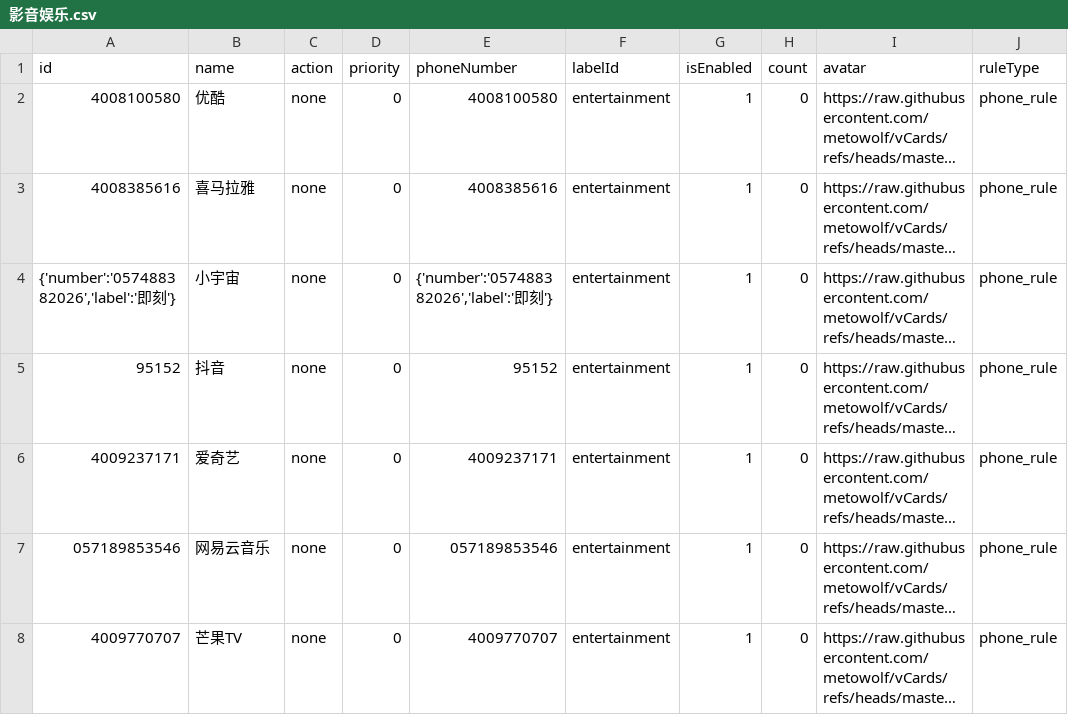
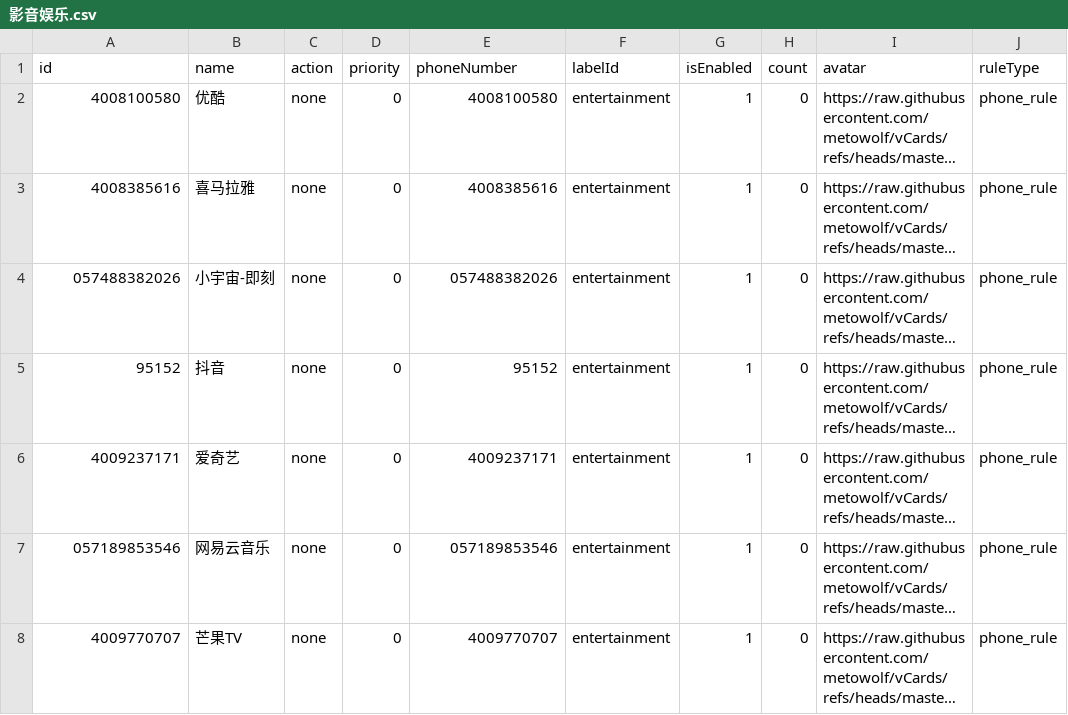
Before and after one commit to choicenew/yourcallrule, a CSV file: CN/影音娱乐.csv, drawn as a sheet; only a part is shown; long unchanged cells end in …; the diff names each change by its address in the sheet, - before the commit and + after, or states it on an @@ line.

```diff
--- a/CN/影音娱乐.csv
+++ b/CN/影音娱乐.csv
-A4 (id): {'number':'057488382026','label':'即刻'}
+A4 (id): 057488382026
-B4 (name): 小宇宙
+B4 (name): 小宇宙-即刻
-E4 (phoneNumber): {'number':'057488382026','label':'即刻'}
+E4 (phoneNumber): 057488382026
```
Also changed, not shown: CN/互联网.csv, CN/快递物流.csv, 16 other files.
